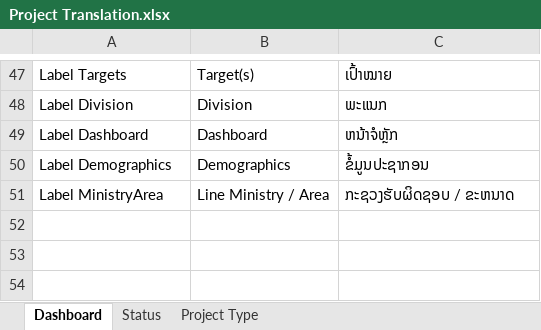
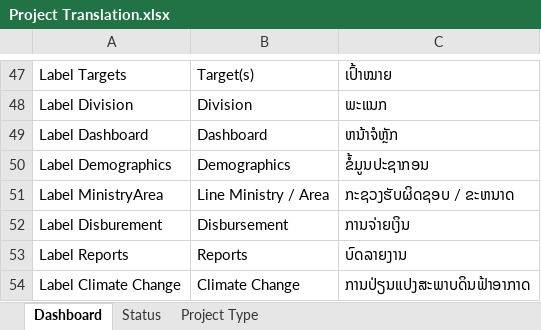
Before and after one commit to Calcio78/geojson, an Excel workbook: Project Translation.xlsx, sheet Dashboard, drawn as a sheet; only a part is shown, gaps mark what is left out; values as stored, in another font and other column widths than the file's, no borders; the diff names each change by its address in the sheet, - before the commit and + after, or states it on an @@ line.

Commit message:
add labels

```diff
--- a/Project Translation.xlsx (sheet Dashboard)
+++ b/Project Translation.xlsx (sheet Dashboard)
+row 52: Label Disburement | Disbursement | ການຈ່າຍເງິນ
+row 53: Label Reports | Reports | ບົດລາຍງານ
+row 54: Label Climate Change | Climate Change | ການປ່ຽນແປງສະພາບດິນຟ້າອາກາດ
```
